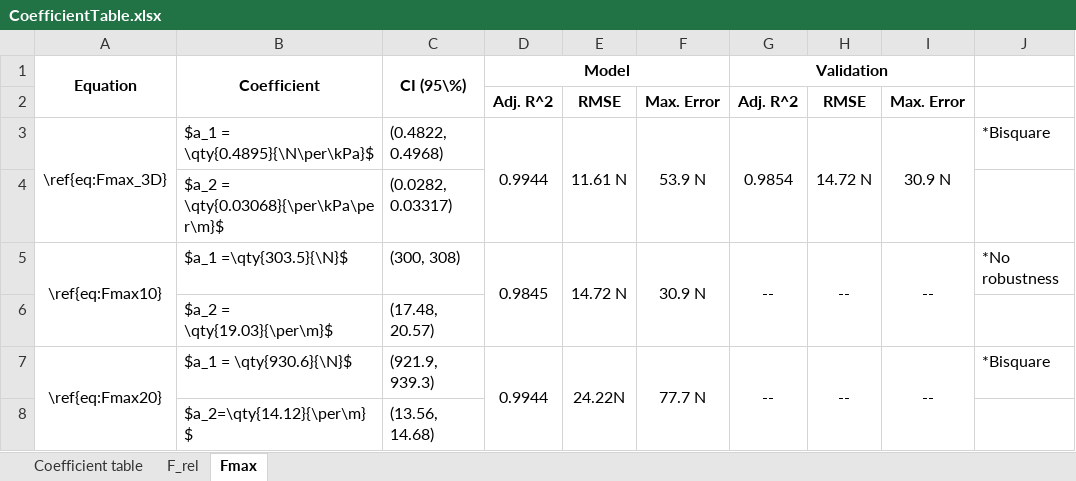
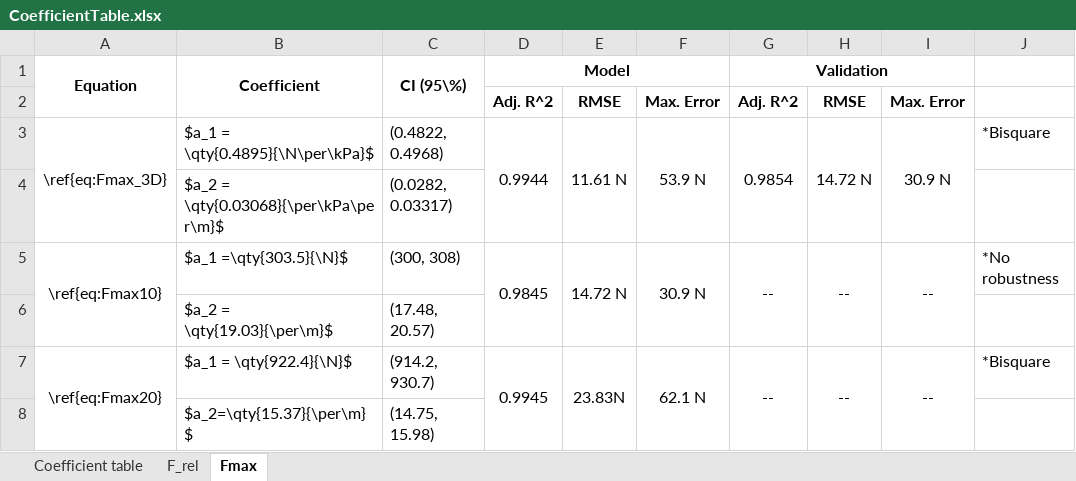
Before and after one commit to Agile-and-Adaptive-Robotics/Bipedal_Robot, an Excel workbook: Documentation/Reports and Papers/Knee_Torque_Test/Tables/CoefficientTable.xlsx, sheet Fmax, drawn as a sheet; values as stored, in another font and other column widths than the file's, no borders; removed rows and columns are numbered as before the commit, all else as after; the diff names each change by its address in the sheet, - before the commit and + after, or states it on an @@ line.

Commit message:
curve fitting
Done with Fmax fits! Hopefully fr this time.

```diff
--- a/Documentation/Reports and Papers/Knee_Torque_Test/Tables/CoefficientTable.xlsx (sheet Fmax)
+++ b/Documentation/Reports and Papers/Knee_Torque_Test/Tables/CoefficientTable.xlsx (sheet Fmax)
-B7: $a_1 = \qty{930.6}{\N}$
+B7: $a_1 = \qty{922.4}{\N}$
-C7: (921.9, 939.3)
+C7: (914.2, 930.7)
-D7: 0.9944
+D7: 0.9945
-E7: 24.22N
+E7: 23.83N
-F7: 77.7 N
+F7: 62.1 N
-row 8:  | $a_2=\qty{14.12}{\per\m}$ | (13.56, 14.68)
+row 8:  | $a_2=\qty{15.37}{\per\m}$ | (14.75, 15.98)
```
Also changed, not shown: sheet F_rel, Testing_Data/StraightForceTest.xlsx, 2 other files.
